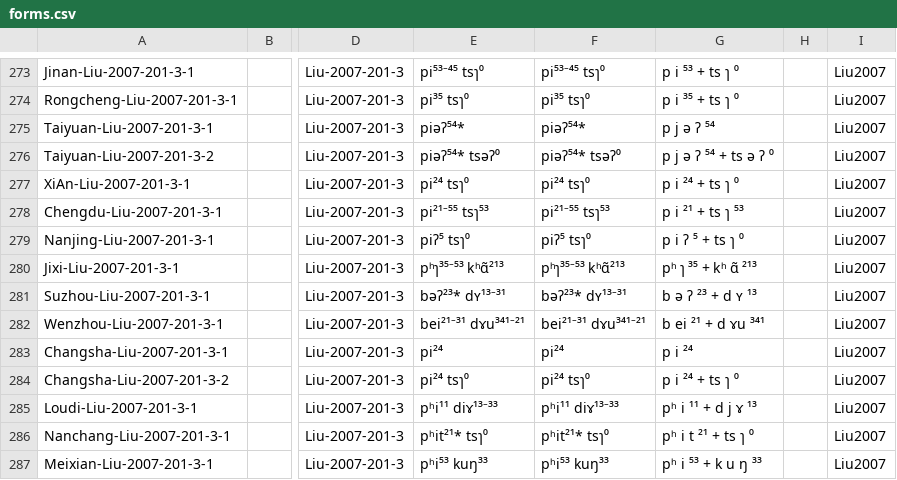
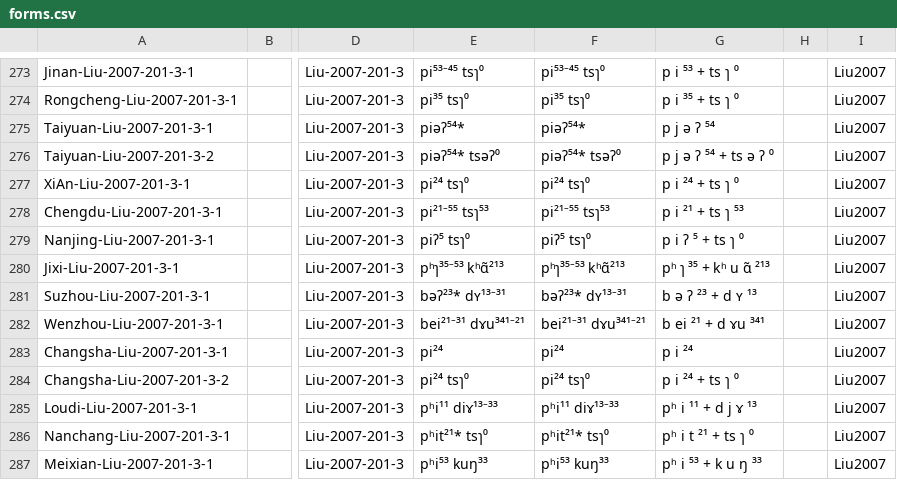
Before and after one commit to lexibank/liusinitic, a CSV file: cldf/forms.csv, drawn as a sheet; only a part is shown, gaps mark what is left out; the diff names each change by its address in the sheet, - before the commit and + after, or states it on an @@ line.

```diff
--- a/cldf/forms.csv
+++ b/cldf/forms.csv
-G280: pʰ ɿ ³⁵ + kʰ ɑ̃ ²¹³
+G280: pʰ ɿ ³⁵ + kʰ u ɑ̃ ²¹³
```
Also changed, not shown: cldf/cognates.csv, 7 other files.
